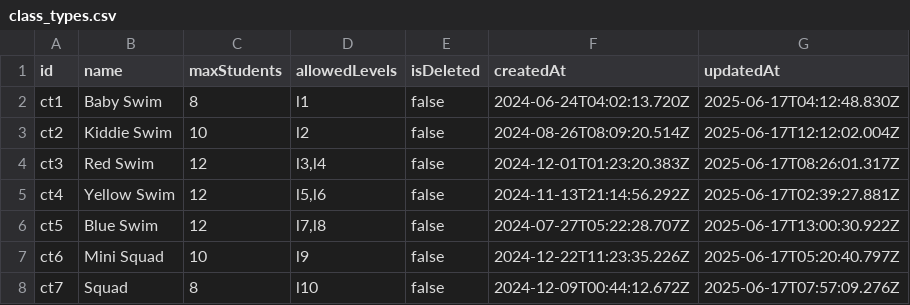
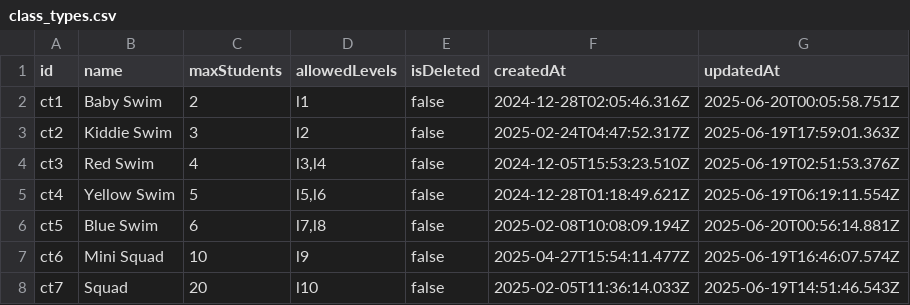
Before and after one commit to SebastianSoon/dummy-data-pull, a CSV file: data/class_types.csv, drawn as a sheet.

```diff
--- a/data/class_types.csv
+++ b/data/class_types.csv
@@ -1,8 +1,8 @@
 id,name,maxStudents,allowedLevels,isDeleted,createdAt,updatedAt
-ct1,Baby Swim,8,l1,false,2024-06-24T04:02:13.720Z,2025-06-17T04:12:48.830Z
-ct2,Kiddie Swim,10,l2,false,2024-08-26T08:09:20.514Z,2025-06-17T12:12:02.004Z
-ct3,Red Swim,12,"l3,l4",false,2024-12-01T01:23:20.383Z,2025-06-17T08:26:01.317Z
-ct4,Yellow Swim,12,"l5,l6",false,2024-11-13T21:14:56.292Z,2025-06-17T02:39:27.881Z
-ct5,Blue Swim,12,"l7,l8",false,2024-07-27T05:22:28.707Z,2025-06-17T13:00:30.922Z
-ct6,Mini Squad,10,l9,false,2024-12-22T11:23:35.226Z,2025-06-17T05:20:40.797Z
-ct7,Squad,8,l10,false,2024-12-09T00:44:12.672Z,2025-06-17T07:57:09.276Z
+ct1,Baby Swim,2,l1,false,2024-12-28T02:05:46.316Z,2025-06-20T00:05:58.751Z
+ct2,Kiddie Swim,3,l2,false,2025-02-24T04:47:52.317Z,2025-06-19T17:59:01.363Z
+ct3,Red Swim,4,"l3,l4",false,2024-12-05T15:53:23.510Z,2025-06-19T02:51:53.376Z
+ct4,Yellow Swim,5,"l5,l6",false,2024-12-28T01:18:49.621Z,2025-06-19T06:19:11.554Z
+ct5,Blue Swim,6,"l7,l8",false,2025-02-08T10:08:09.194Z,2025-06-20T00:56:14.881Z
+ct6,Mini Squad,10,l9,false,2025-04-27T15:54:11.477Z,2025-06-19T16:46:07.574Z
+ct7,Squad,20,l10,false,2025-02-05T11:36:14.033Z,2025-06-19T14:51:46.543Z
```
Also changed, not shown: data/assessments.csv, data/enrollments.csv, 6 other files.
